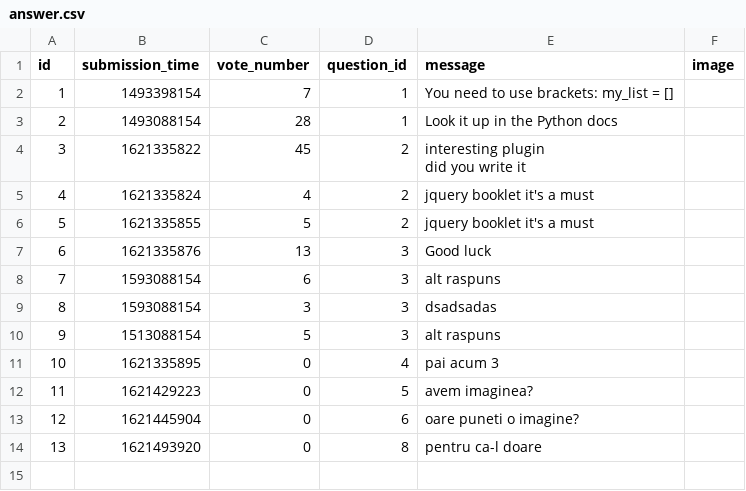
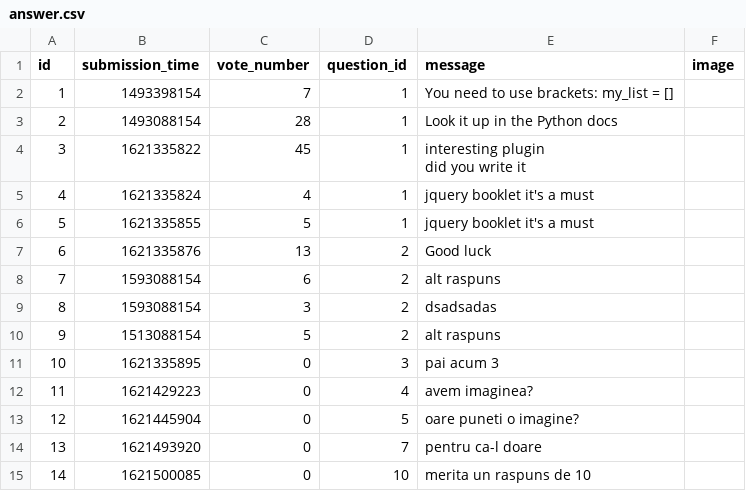
Before and after one commit to vladghinea/Yolp, a CSV file: sample_data/answer.csv, drawn as a sheet.

```diff
--- a/sample_data/answer.csv
+++ b/sample_data/answer.csv
@@ -3,13 +3,14 @@ id,submission_time,vote_number,question_id,message,image
 2,1493088154,28,1,Look it up in the Python docs,
-3,1621335822,45,2,"interesting plugin
-did you write it",
-4,1621335824,4,2,jquery booklet it's a must,
-5,1621335855,5,2,jquery booklet it's a must,
-6,1621335876,13,3,Good luck,
-7,1593088154,6,3,alt raspuns,
-8,1593088154,3,3,dsadsadas,
-9,1513088154,5,3,alt raspuns,
-10,1621335895,0,4,pai acum 3,
-11,1621429223,0,5,avem imaginea?,
-12,1621445904,0,6,oare puneti o imagine?,
-13,1621493920,0,8,pentru ca-l doare,
+3,1621335822,45,1,"interesting plugin
+did you write it",
+4,1621335824,4,1,jquery booklet it's a must,
+5,1621335855,5,1,jquery booklet it's a must,
+6,1621335876,13,2,Good luck,
+7,1593088154,6,2,alt raspuns,
+8,1593088154,3,2,dsadsadas,
+9,1513088154,5,2,alt raspuns,
+10,1621335895,0,3,pai acum 3,
+11,1621429223,0,4,avem imaginea?,
+12,1621445904,0,5,oare puneti o imagine?,
+13,1621493920,0,7,pentru ca-l doare,
+14,1621500085,0,10,merita un raspuns de 10,
```
Also changed, not shown: sample_data/question.csv, 2 other files.
